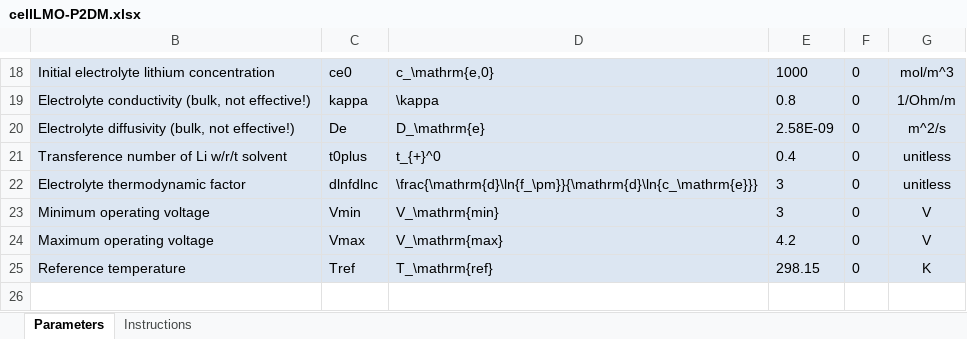
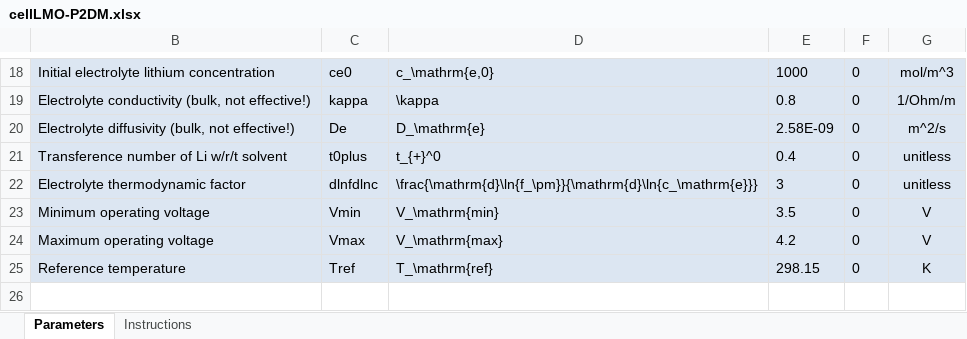
Before and after one commit to whileman133/LMB_Toolkit, an Excel workbook: GEN2_XLSX_CELLDEFS/cellLMO-P2DM.xlsx, sheet Parameters, drawn as a sheet; only a part is shown, gaps mark what is left out; values as stored, in another font and other column widths than the file's, no borders; the diff names each change by its address in the sheet, - before the commit and + after, or states it on an @@ line.

```diff
--- a/GEN2_XLSX_CELLDEFS/cellLMO-P2DM.xlsx (sheet Parameters)
+++ b/GEN2_XLSX_CELLDEFS/cellLMO-P2DM.xlsx (sheet Parameters)
-E23: 3
+E23: 3.5
```
Also changed, not shown: 28 other files.
